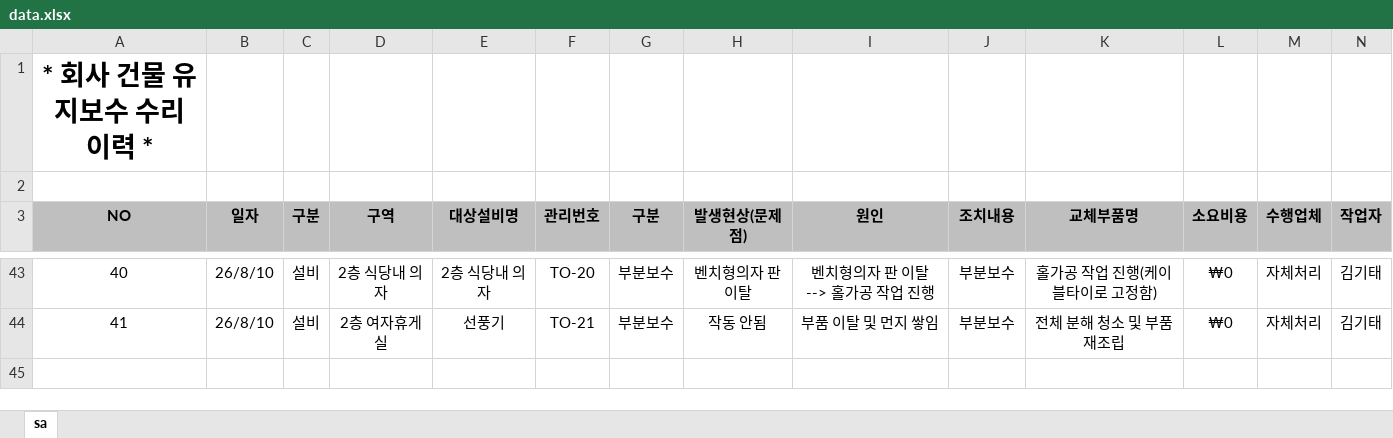
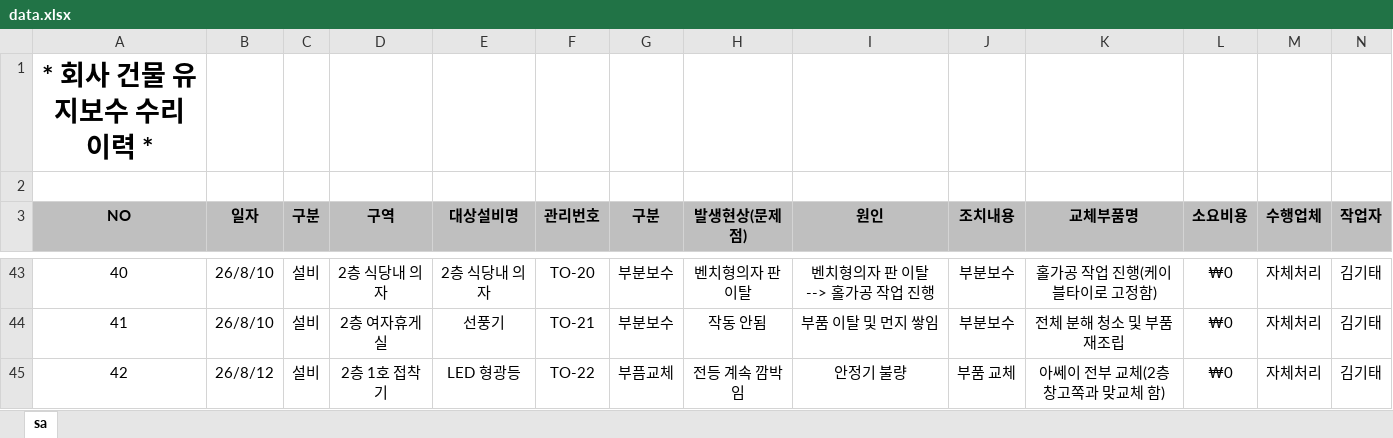
Before and after one commit to kinof2018-create/HP-IN-MH4, an Excel workbook: data.xlsx, sheet sa, drawn as a sheet; only a part is shown, gaps mark what is left out; values as stored, in another font and other column widths than the file's, no borders; rows hold the shown columns only; the diff names each change by its address in the sheet, - before the commit and + after, or states it on an @@ line.

Commit message:
업데이트

```diff
--- a/data.xlsx (sheet sa)
+++ b/data.xlsx (sheet sa)
+row 45: 42 | 26/8/12 | 설비 | 2층 1호 접착기 | LED 형광등 | TO-22 | 부픔교체 | 전등 계속 깜박임 | 안정기 불량 | 부품 교체 | 아쎄이 전부 교체(2층 창고쪽과 맞교체 함) | ₩0 | 자체처리 | 김기태
```
